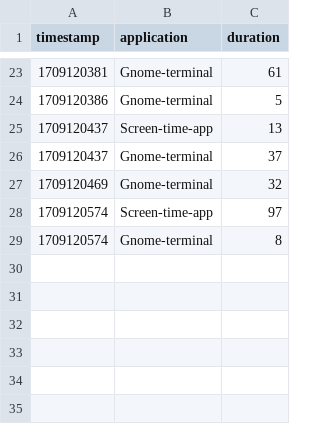
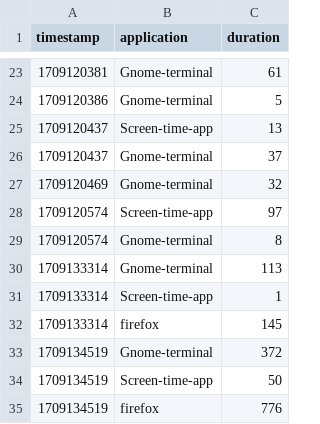
Before and after one commit to saths008/screen_timed, a CSV file: screen_time_data.csv, drawn as a sheet; only a part is shown, gaps mark what is left out.

```diff
--- a/screen_time_data.csv
+++ b/screen_time_data.csv
@@ -29 +29,7 @@ timestamp,application,duration
 1709120574,Gnome-terminal,8
+1709133314,Gnome-terminal,113
+1709133314,Screen-time-app,1
+1709133314,firefox,145
+1709134519,Gnome-terminal,372
+1709134519,Screen-time-app,50
+1709134519,firefox,776
```
Also changed, not shown: 1 other file.
